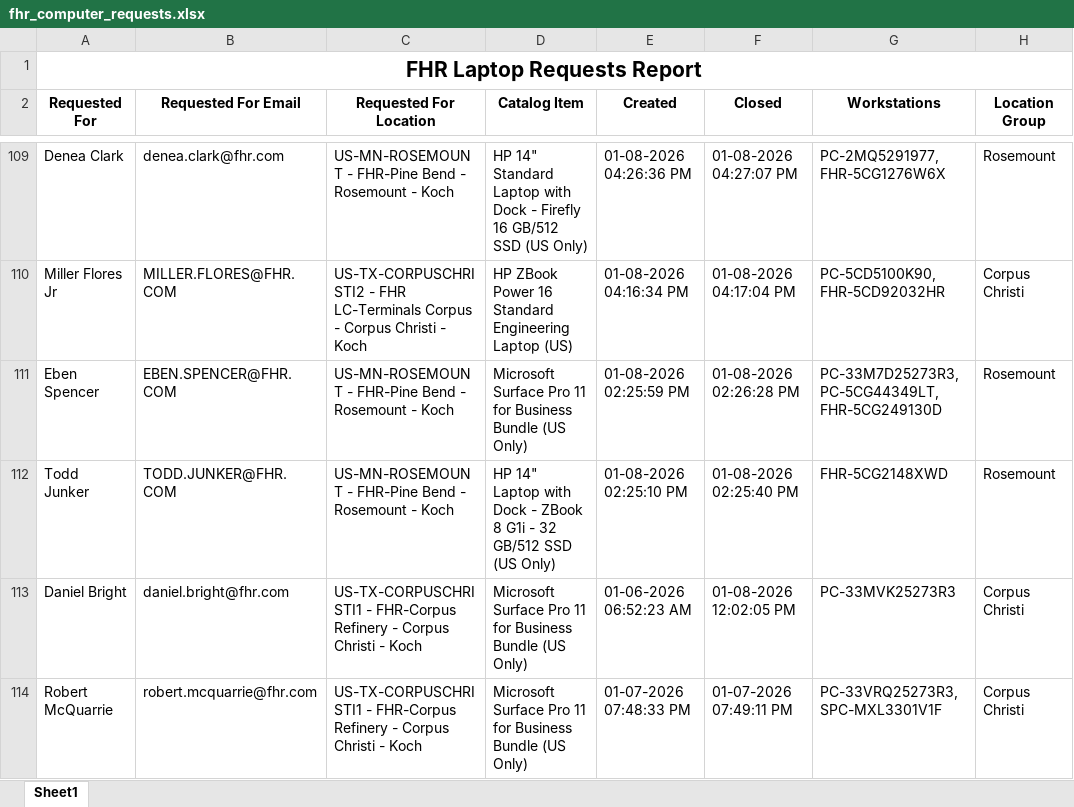
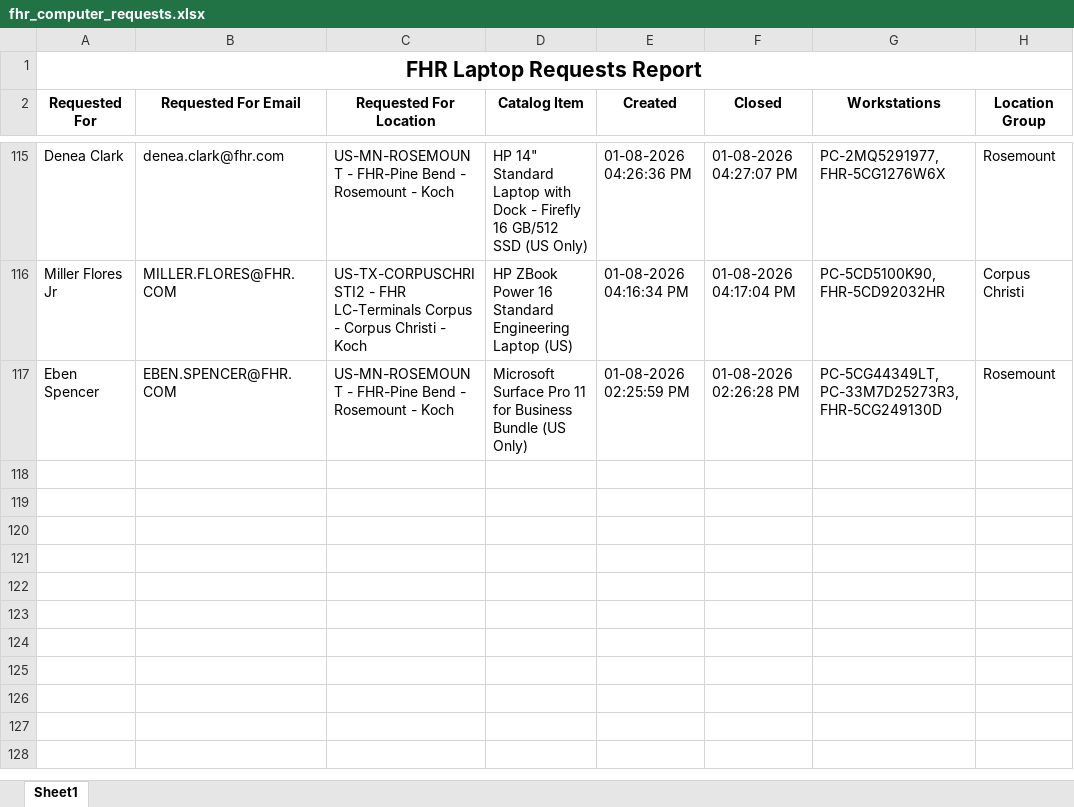
Before and after one commit to ellis-massey-FHR/fhr-device-audit, an Excel workbook: output/fhr_computer_requests.xlsx, sheet Sheet1, drawn as a sheet; only a part is shown, gaps mark what is left out; values as stored, in another font and other column widths than the file's, no borders; charts and pictures not drawn; removed rows and columns are numbered as before the commit, all else as after; the diff covers the shown part only; the diff names each change by its address in the sheet, - before the commit and + after, or states it on an @@ line.

```diff
--- a/output/fhr_computer_requests.xlsx (sheet Sheet1)
+++ b/output/fhr_computer_requests.xlsx (sheet Sheet1)
-G117 (Workstations): PC-33M7D25273R3, PC-5CG44349LT, FHR-5CG249130D
+G117 (Workstations): PC-5CG44349LT, PC-33M7D25273R3, FHR-5CG249130D
-row 112: Todd Junker | TODD.JUNKER@FHR.COM | US-MN-ROSEMOUNT - FHR-Pine Bend - Rosemount - Koch | HP 14" Laptop with Dock - ZBook 8 G1i - 32 GB/512 SSD (US Only) | 01-08-2026 02:25:10 PM | 01-08-2026 02:25:40 PM | FHR-5CG2148XWD | Rosemount
-row 113: Daniel Bright | daniel.bright@fhr.com | US-TX-CORPUSCHRISTI1 - FHR-Corpus Refinery - Corpus Christi - Koch | Microsoft Surface Pro 11 for Business Bundle (US Only) | 01-06-2026 06:52:23 AM | 01-08-2026 12:02:05 PM | PC-33MVK25273R3 | Corpus Christi
-row 114: Robert McQuarrie | robert.mcquarrie@fhr.com | US-TX-CORPUSCHRISTI1 - FHR-Corpus Refinery - Corpus Christi - Koch | Microsoft Surface Pro 11 for Business Bundle (US Only) | 01-07-2026 07:48:33 PM | 01-07-2026 07:49:11 PM | PC-33VRQ25273R3, SPC-MXL3301V1F | Corpus Christi
```
Also changed, not shown: 6 added rows, 3 removed rows and 21 edited cells elsewhere in this sheet.
